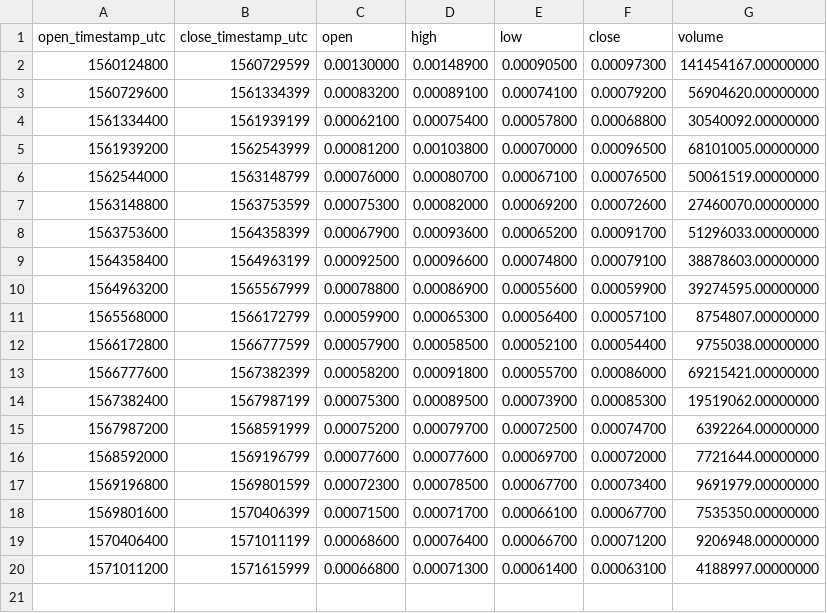
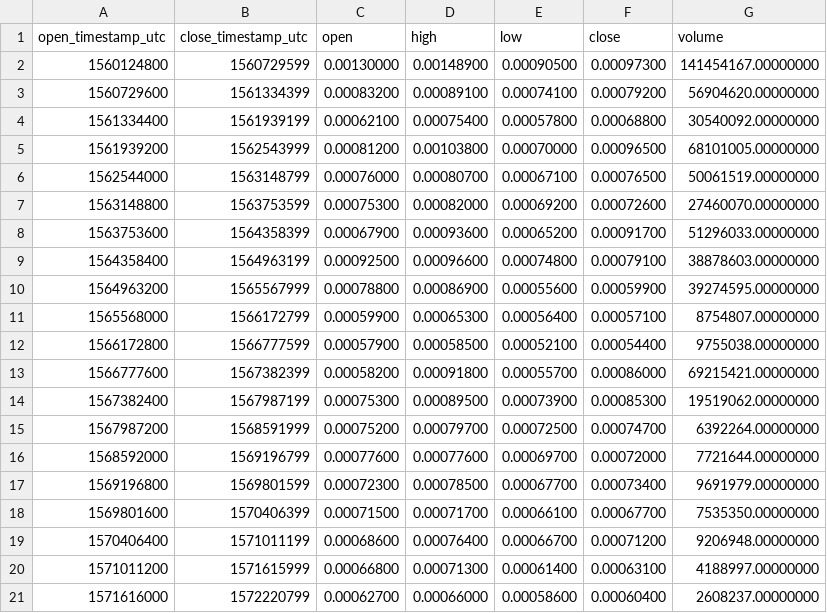
Before and after one commit to cryptobigbro/binance-FTMBNB, a CSV file: binance-FTMBNB-1w.csv, drawn as a sheet; the diff names each change by its address in the sheet, - before the commit and + after, or states it on an @@ line.

```diff
--- a/binance-FTMBNB-1w.csv
+++ b/binance-FTMBNB-1w.csv
+row 21: 1571616000 | 1572220799 | 0.00062700 | 0.00066000 | 0.00058600 | 0.00060400 | 2608237.00000000
```
Also changed, not shown: binance-FTMBNB-1d.csv, binance-FTMBNB-1h.csv.
